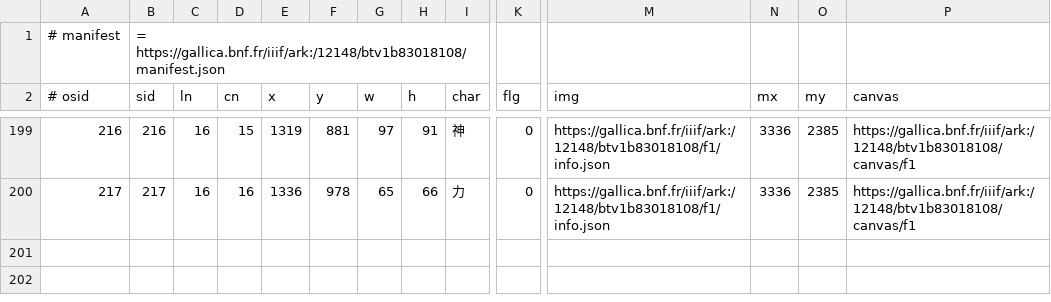
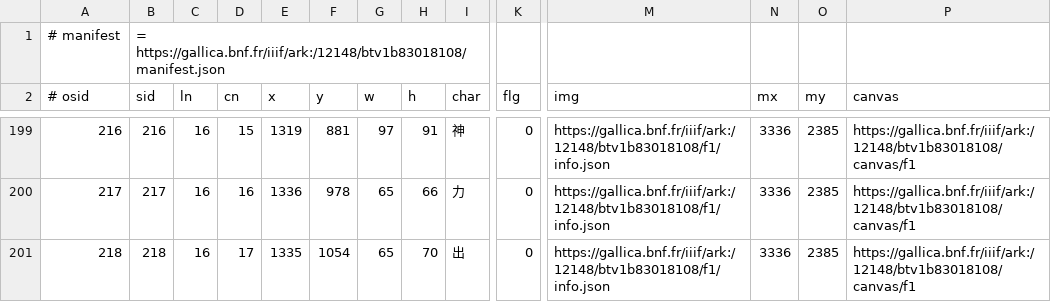
Before and after one commit to chise/hng-kiridashi-data, a TSV file: H12_fhs_P2195.tsv, drawn as a sheet; only a part is shown, gaps mark what is left out; rows hold the shown columns only; the diff names each change by its address in the sheet, - before the commit and + after, or states it on an @@ line.

Commit message:
(16-17: (1335,1054)+65+70): add [via Kiridashi-kun]

```diff
--- a/H12_fhs_P2195.tsv
+++ b/H12_fhs_P2195.tsv
+row 201: 218 | 218 | 16 | 17 | 1335 | 1054 | 65 | 70 | 出 | 0 | https://gallica.bnf.fr/iiif/ark:/12148/btv1b83018108/f1/info.json | 3336 | 2385 | https://gallica.bnf.fr/iiif/ark:/12148/btv1b83018108/canvas/f1
```
